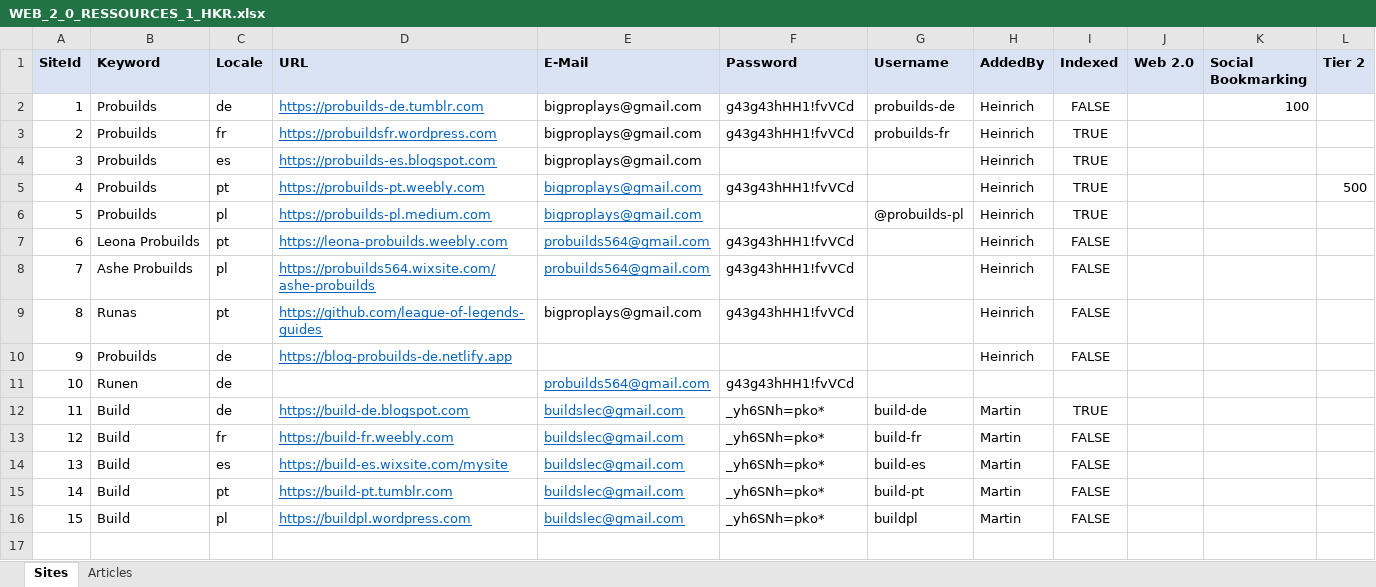
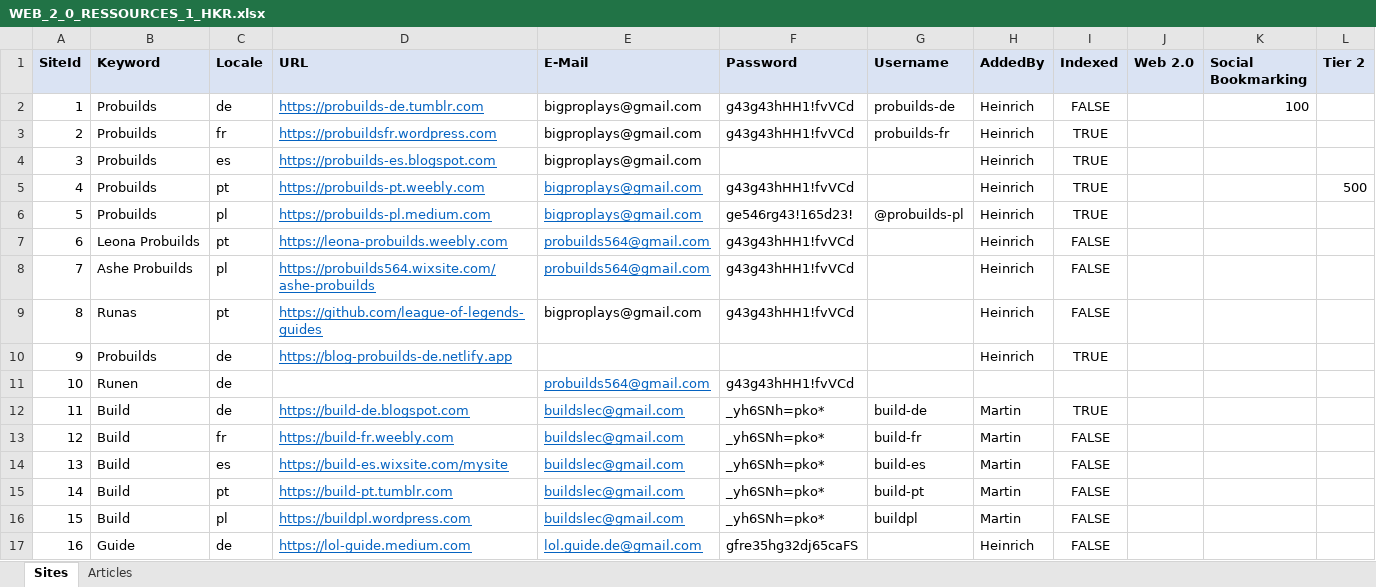
Before and after one commit to hk86/lolvvv-assets, an Excel workbook: private/concepts/seo/WEB_2_0_RESSOURCES_1_HKR.xlsx, sheet Sites, drawn as a sheet; values as stored, in another font and other column widths than the file's, no borders; the diff names each change by its address in the sheet, - before the commit and + after, or states it on an @@ line.

```diff
--- a/private/concepts/seo/WEB_2_0_RESSOURCES_1_HKR.xlsx (sheet Sites)
+++ b/private/concepts/seo/WEB_2_0_RESSOURCES_1_HKR.xlsx (sheet Sites)
-F6 (Password): (empty)
+F6 (Password): ge546rg43!165d23!
-I10 (Indexed): FALSE
+I10 (Indexed): TRUE
+row 17: 16 | Guide | de | https://lol-guide.medium.com | lol.guide.de@gmail.com | gfre35hg32dj65caFS |  | Heinrich | FALSE
```
Also changed, not shown: private/INDIVIDUAL_LOCALIZATIONS_UI_7.xlsx, private/concepts/seo/info_runes.xlsx, 1 other file.
